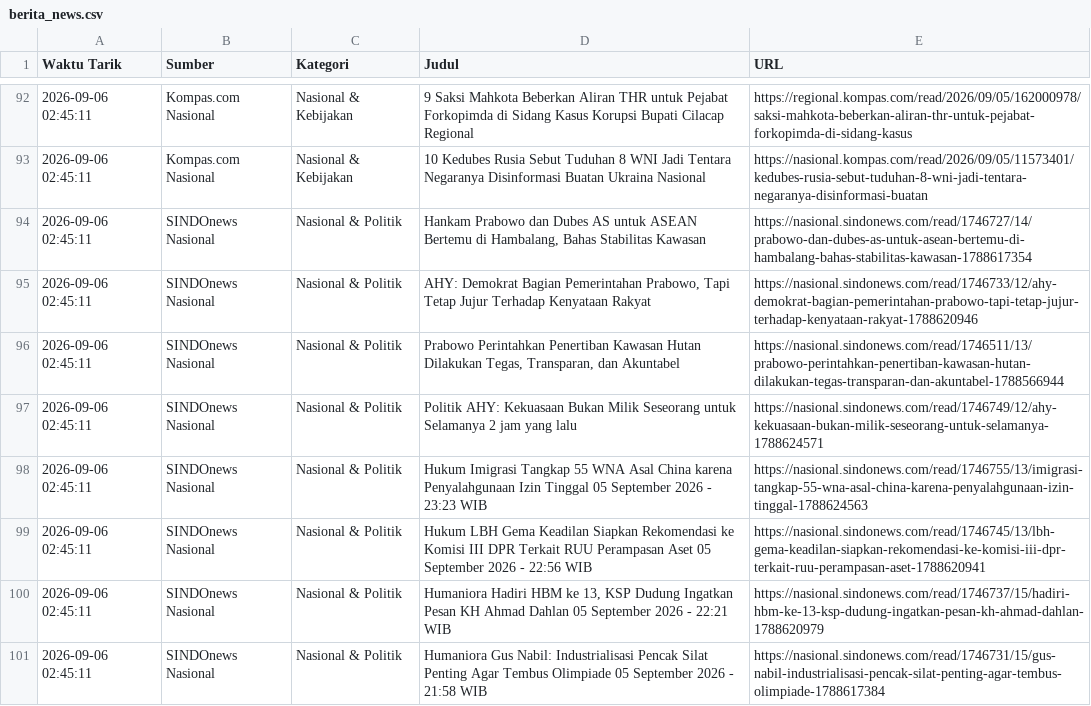
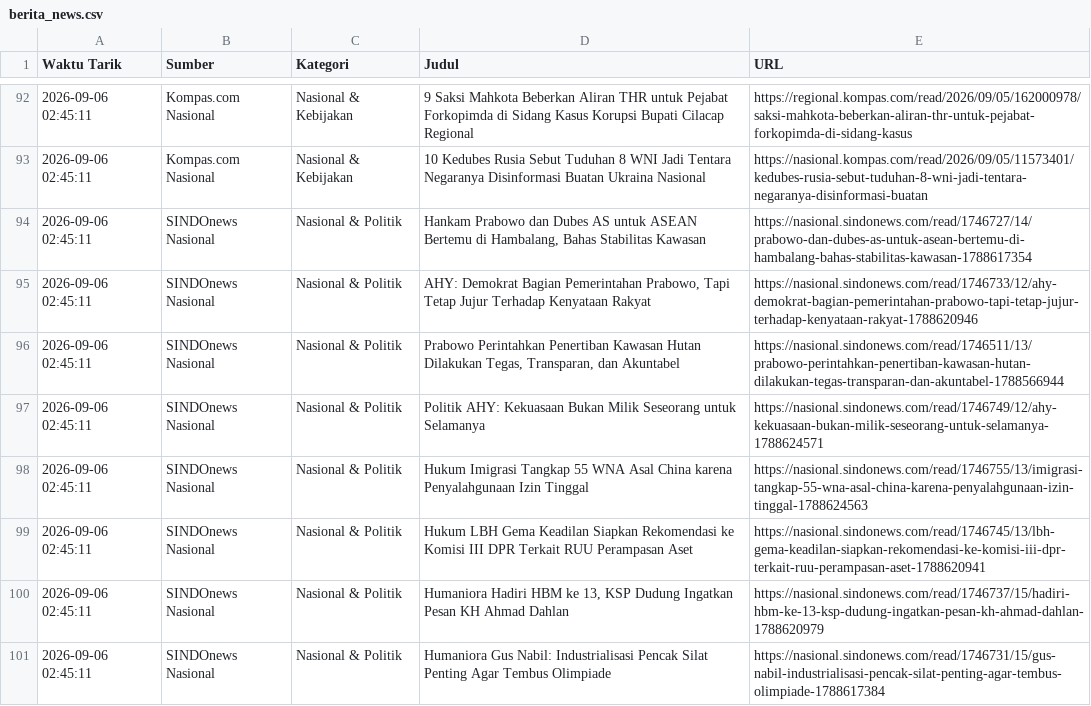
Before and after one commit to adammadden13-oss/indonesian-media-pulse, a CSV file: berita_news.csv, drawn as a sheet; only a part is shown, gaps mark what is left out; the diff covers the shown part only.

```diff
--- a/berita_news.csv
+++ b/berita_news.csv
@@ -96,6 +96,6 @@ Waktu Tarik,Sumber,Kategori,Judul,URL
 2026-09-06 02:45:11,SINDOnews Nasional,Nasional & Politik,"Prabowo Perintahkan Penertiban Kawasan Hutan Dilakukan Tegas, Transparan, dan Akuntabel",https://nasional.sindonews.com/read/1746511/13/prabowo-perintahkan-penertiban-kawasan-hutan-dilakukan-tegas-transparan-dan-akuntabel-1788566944
-2026-09-06 02:45:11,SINDOnews Nasional,Nasional & Politik,Politik AHY: Kekuasaan Bukan Milik Seseorang untuk Selamanya 2 jam yang lalu,https://nasional.sindonews.com/read/1746749/12/ahy-kekuasaan-bukan-milik-seseorang-untuk-selamanya-1788624571
-2026-09-06 02:45:11,SINDOnews Nasional,Nasional & Politik,Hukum Imigrasi Tangkap 55 WNA Asal China karena Penyalahgunaan Izin Tinggal 05 September 2026 - 23:23 WIB,https://nasional.sindonews.com/read/1746755/13/imigrasi-tangkap-55-wna-asal-china-karena-penyalahgunaan-izin-tinggal-1788624563
-2026-09-06 02:45:11,SINDOnews Nasional,Nasional & Politik,Hukum LBH Gema Keadilan Siapkan Rekomendasi ke Komisi III DPR Terkait RUU Perampasan Aset 05 September 2026 - 22:56 WIB,https://nasional.sindonews.com/read/1746745/13/lbh-gema-keadilan-siapkan-rekomendasi-ke-komisi-iii-dpr-terkait-ruu-perampasan-aset-1788620941
-2026-09-06 02:45:11,SINDOnews Nasional,Nasional & Politik,"Humaniora Hadiri HBM ke 13, KSP Dudung Ingatkan Pesan KH Ahmad Dahlan 05 September 2026 - 22:21 WIB",https://nasional.sindonews.com/read/1746737/15/hadiri-hbm-ke-13-ksp-dudung-ingatkan-pesan-kh-ahmad-dahlan-1788620979
-2026-09-06 02:45:11,SINDOnews Nasional,Nasional & Politik,Humaniora Gus Nabil: Industrialisasi Pencak Silat Penting Agar Tembus Olimpiade 05 September 2026 - 21:58 WIB,https://nasional.sindonews.com/read/1746731/15/gus-nabil-industrialisasi-pencak-silat-penting-agar-tembus-olimpiade-1788617384
+2026-09-06 02:45:11,SINDOnews Nasional,Nasional & Politik,Politik AHY: Kekuasaan Bukan Milik Seseorang untuk Selamanya,https://nasional.sindonews.com/read/1746749/12/ahy-kekuasaan-bukan-milik-seseorang-untuk-selamanya-1788624571
+2026-09-06 02:45:11,SINDOnews Nasional,Nasional & Politik,Hukum Imigrasi Tangkap 55 WNA Asal China karena Penyalahgunaan Izin Tinggal,https://nasional.sindonews.com/read/1746755/13/imigrasi-tangkap-55-wna-asal-china-karena-penyalahgunaan-izin-tinggal-1788624563
+2026-09-06 02:45:11,SINDOnews Nasional,Nasional & Politik,Hukum LBH Gema Keadilan Siapkan Rekomendasi ke Komisi III DPR Terkait RUU Perampasan Aset,https://nasional.sindonews.com/read/1746745/13/lbh-gema-keadilan-siapkan-rekomendasi-ke-komisi-iii-dpr-terkait-ruu-perampasan-aset-1788620941
+2026-09-06 02:45:11,SINDOnews Nasional,Nasional & Politik,"Humaniora Hadiri HBM ke 13, KSP Dudung Ingatkan Pesan KH Ahmad Dahlan",https://nasional.sindonews.com/read/1746737/15/hadiri-hbm-ke-13-ksp-dudung-ingatkan-pesan-kh-ahmad-dahlan-1788620979
+2026-09-06 02:45:11,SINDOnews Nasional,Nasional & Politik,Humaniora Gus Nabil: Industrialisasi Pencak Silat Penting Agar Tembus Olimpiade,https://nasional.sindonews.com/read/1746731/15/gus-nabil-industrialisasi-pencak-silat-penting-agar-tembus-olimpiade-1788617384
```
Also changed, not shown: 34 edited cells elsewhere in this file, berita_terkini.csv, berita_trending.csv, 1 other file.
